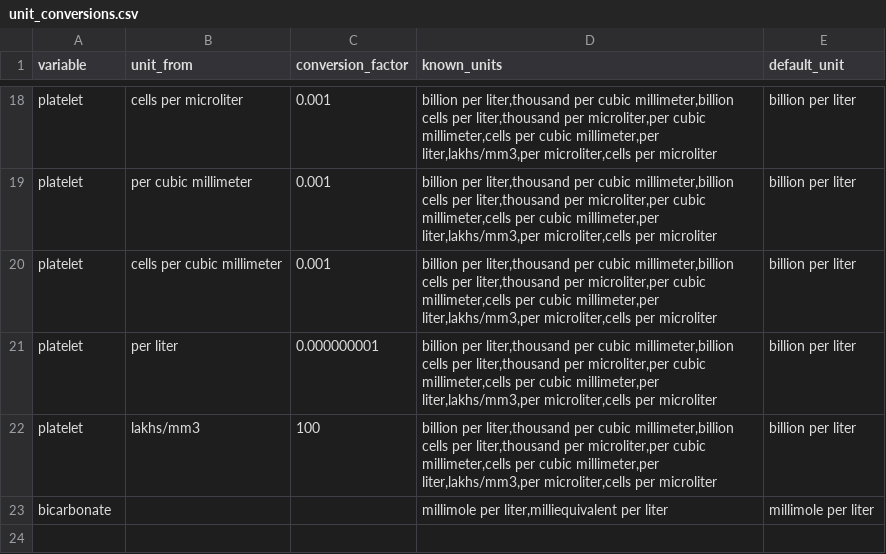
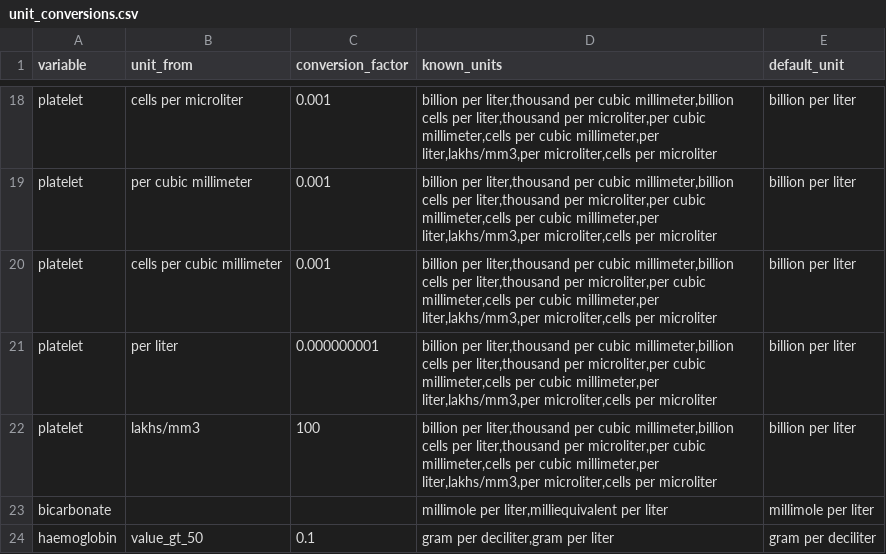
Before and after one commit to aasiyahrashan/SeverityScoresOMOP, a CSV file: inst/unit_conversions.csv, drawn as a sheet; only a part is shown, gaps mark what is left out; the diff names each change by its address in the sheet, - before the commit and + after, or states it on an @@ line.

```diff
--- a/inst/unit_conversions.csv
+++ b/inst/unit_conversions.csv
+row 24: haemoglobin | value_gt_50 | 0.1 | gram per deciliter,gram per liter | gram per deciliter
```
Also changed, not shown: inst/implausible_values.csv, 4 other files.
